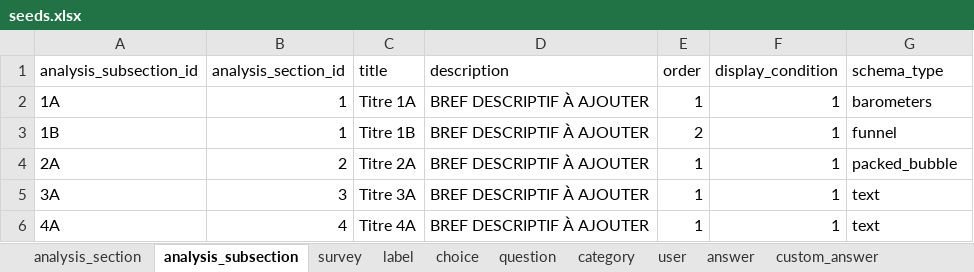
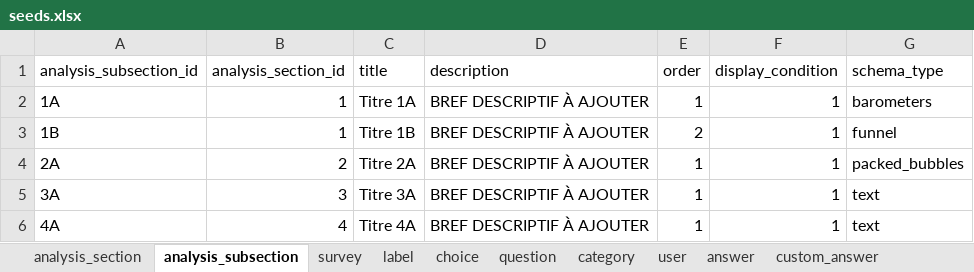
Before and after one commit to je-bert/e-barometre, an Excel workbook: flask-app/seeds.xlsx, sheet analysis_subsection, drawn as a sheet; values as stored, in another font and other column widths than the file's, no borders; table styles not drawn; the diff names each change by its address in the sheet, - before the commit and + after, or states it on an @@ line.

Commit message:
Add subsections in results

```diff
--- a/flask-app/seeds.xlsx (sheet analysis_subsection)
+++ b/flask-app/seeds.xlsx (sheet analysis_subsection)
-G4 (schema_type): packed_bubble
+G4 (schema_type): packed_bubbles
```
Also changed, not shown: 4 other files.
